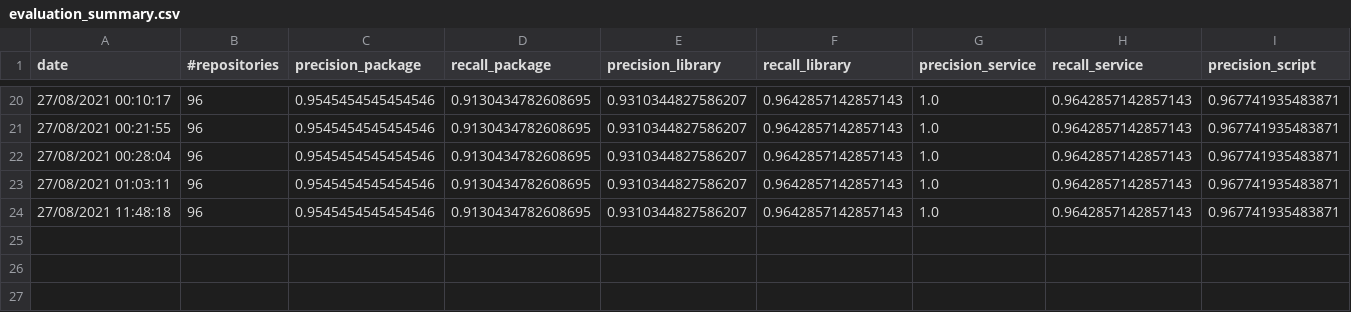
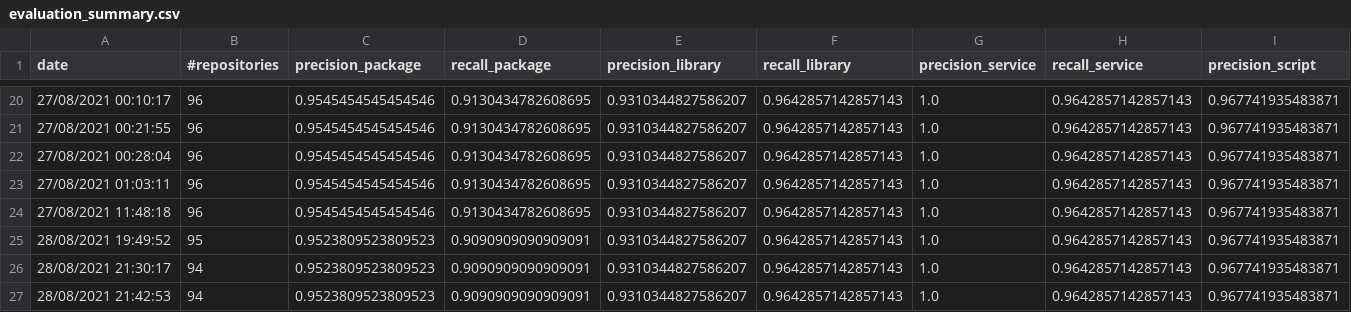
Before and after one commit to SoftwareUnderstanding/inspect4py, a CSV file: evaluation/software_type/evaluation_summary.csv, drawn as a sheet; only a part is shown, gaps mark what is left out; rows hold the shown columns only; the diff names each change by its address in the sheet, - before the commit and + after, or states it on an @@ line.

```diff
--- a/evaluation/software_type/evaluation_summary.csv
+++ b/evaluation/software_type/evaluation_summary.csv
+row 25: 28/08/2021 19:49:52 | 95 | 0.9523809523809523 | 0.9090909090909091 | 0.9310344827586207 | 0.9642857142857143 | 1.0 | 0.9642857142857143 | 0.967741935483871
+row 26: 28/08/2021 21:30:17 | 94 | 0.9523809523809523 | 0.9090909090909091 | 0.9310344827586207 | 0.9642857142857143 | 1.0 | 0.9642857142857143 | 0.967741935483871
+row 27: 28/08/2021 21:42:53 | 94 | 0.9523809523809523 | 0.9090909090909091 | 0.9310344827586207 | 0.9642857142857143 | 1.0 | 0.9642857142857143 | 0.967741935483871
```
Also changed, not shown: evaluation/software_type/software_type_benchmark.csv, 6 other files.
